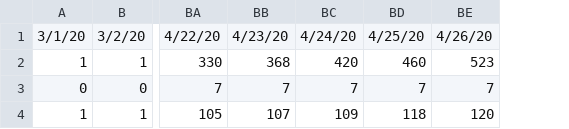
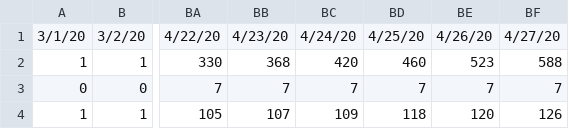
Before and after one commit to arimacdev/covid19-srilankan-data, a CSV file: Daily/covid_lk.csv, drawn as a sheet; only a part is shown, gaps mark what is left out; the diff names each change by its address in the sheet, - before the commit and + after, or states it on an @@ line.

Commit message:
4/27/20

```diff
--- a/Daily/covid_lk.csv
+++ b/Daily/covid_lk.csv
+column BF, rows 1-4: 4/27/20 | 588 | 7 | 126
```
